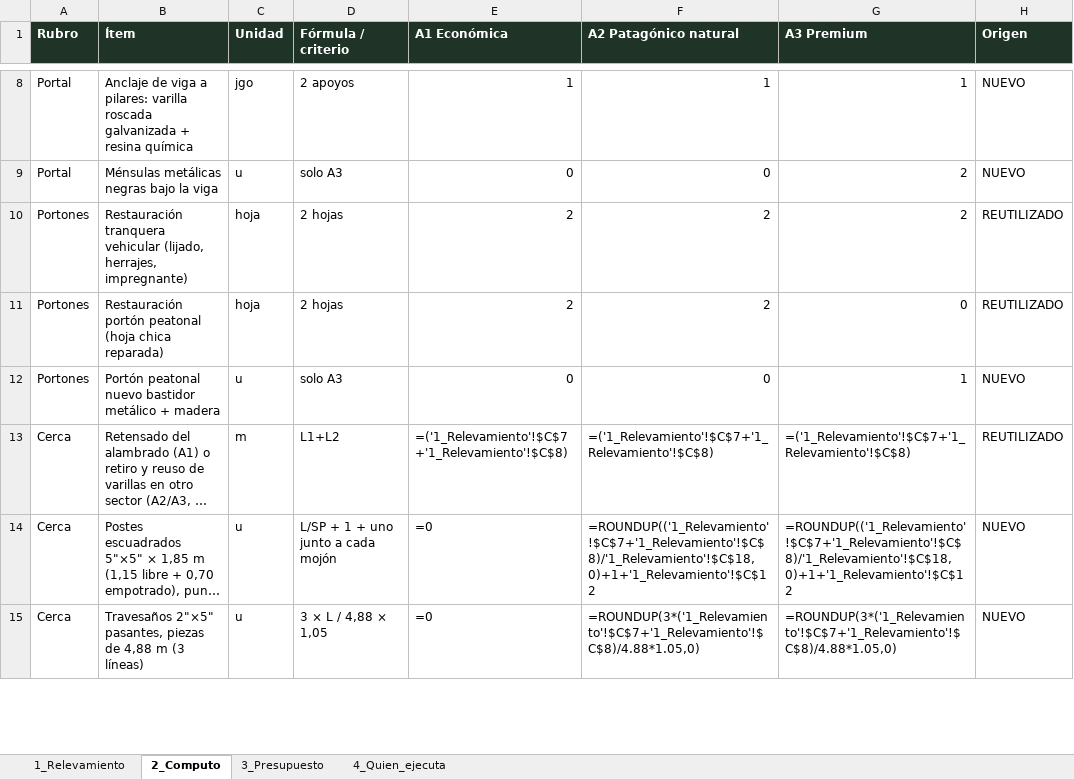
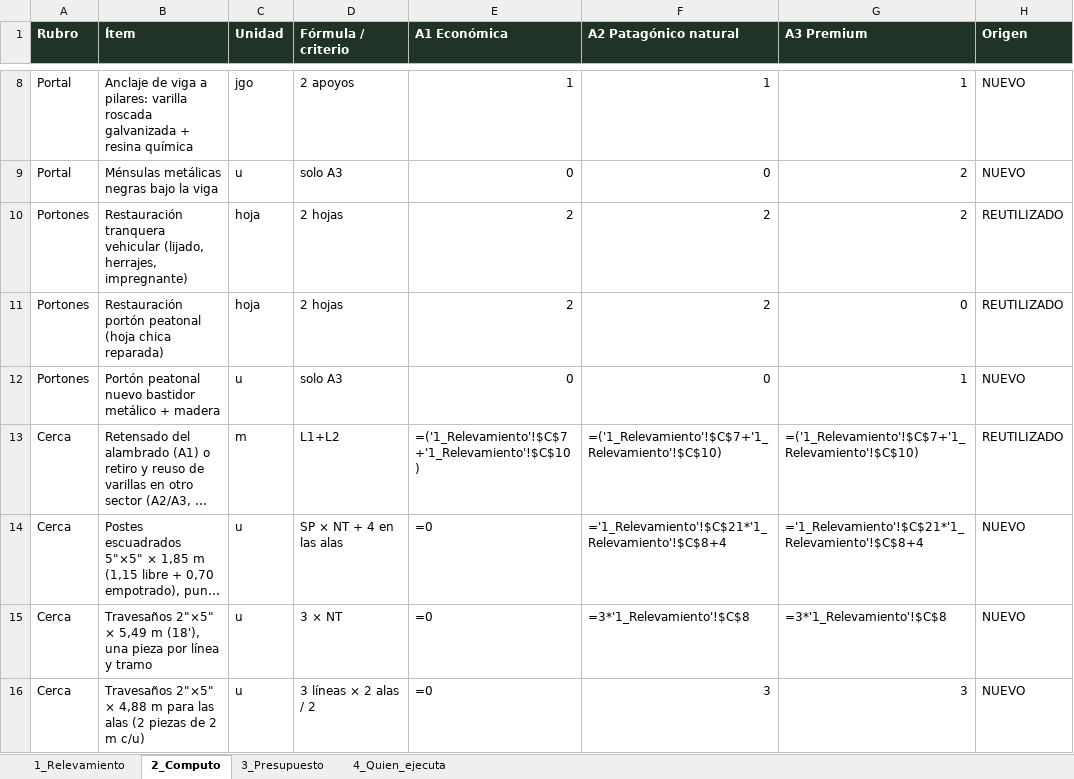
Before and after one commit to ricardobersia-pixel/tierras-magicas, an Excel workbook: docs/acceso/computo_presupuesto_acceso.xlsx, sheet 2_Computo, drawn as a sheet; only a part is shown, gaps mark what is left out; long unchanged cells end in …; values as stored, in another font and other column widths than the file's, no borders; formulas without a stored value are shown as written; the diff covers the shown part only; the diff names each change by its address in the sheet, - before the commit and + after, or states it on an @@ line.

```diff
--- a/docs/acceso/computo_presupuesto_acceso.xlsx (sheet 2_Computo)
+++ b/docs/acceso/computo_presupuesto_acceso.xlsx (sheet 2_Computo)
-E13 (A1 Económica): =('1_Relevamiento'!$C$7+'1_Relevamiento'!$C$8)
+E13 (A1 Económica): =('1_Relevamiento'!$C$7+'1_Relevamiento'!$C$10)
-F13 (A2 Patagónico natural): =('1_Relevamiento'!$C$7+'1_Relevamiento'!$C$8)
+F13 (A2 Patagónico natural): =('1_Relevamiento'!$C$7+'1_Relevamiento'!$C$10)
-G13 (A3 Premium): =('1_Relevamiento'!$C$7+'1_Relevamiento'!$C$8)
+G13 (A3 Premium): =('1_Relevamiento'!$C$7+'1_Relevamiento'!$C$10)
-D14 (Fórmula / criterio): L/SP + 1 + uno junto a cada mojón
+D14 (Fórmula / criterio): SP × NT + 4 en las alas
-F14 (A2 Patagónico natural): =ROUNDUP(('1_Relevamiento'!$C$7+'1_Relevamiento'!$C$8)/'1_Relevamiento'!$C$18,0)+1+'1_Relevamiento'!$C$12
+F14 (A2 Patagónico natural): ='1_Relevamiento'!$C$21*'1_Relevamiento'!$C$8+4
-G14 (A3 Premium): =ROUNDUP(('1_Relevamiento'!$C$7+'1_Relevamiento'!$C$8)/'1_Relevamiento'!$C$18,0)+1+'1_Relevamiento'!$C$12
+G14 (A3 Premium): ='1_Relevamiento'!$C$21*'1_Relevamiento'!$C$8+4
-B15 (Ítem): Travesaños 2"×5" pasantes, piezas de 4,88 m (3 líneas)
+B15 (Ítem): Travesaños 2"×5" × 5,49 m (18'), una pieza por línea y tramo
-D15 (Fórmula / criterio): 3 × L / 4,88 × 1,05
+D15 (Fórmula / criterio): 3 × NT
-F15 (A2 Patagónico natural): =ROUNDUP(3*('1_Relevamiento'!$C$7+'1_Relevamiento'!$C$8)/4.88*1.05,0)
+F15 (A2 Patagónico natural): =3*'1_Relevamiento'!$C$8
-G15 (A3 Premium): =ROUNDUP(3*('1_Relevamiento'!$C$7+'1_Relevamiento'!$C$8)/4.88*1.05,0)
+G15 (A3 Premium): =3*'1_Relevamiento'!$C$8
+row 16: Cerca | Travesaños 2"×5" × 4,88 m para las alas (2 piezas de 2 m c/u) | u | 3 líneas × 2 alas / 2 | =0 | 3 | 3 | NUEVO
```
Also changed, not shown: 1 added row and 36 edited cells elsewhere in this sheet, sheet 3_Presupuesto, sheet 1_Relevamiento, 12 other files.
